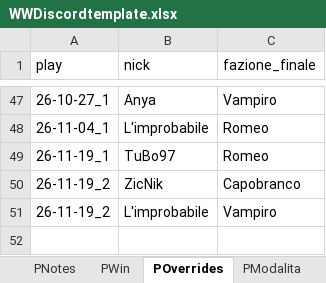
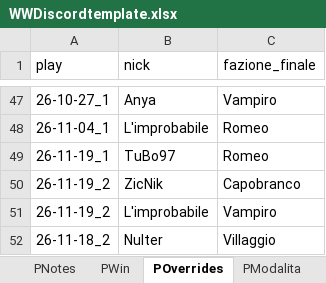
Before and after one commit to FilippoMart/WW-Discord, an Excel workbook: WWDiscordtemplate.xlsx, sheet POverrides, drawn as a sheet; only a part is shown, gaps mark what is left out; values as stored, in another font and other column widths than the file's, no borders; the diff names each change by its address in the sheet, - before the commit and + after, or states it on an @@ line.

```diff
--- a/WWDiscordtemplate.xlsx (sheet POverrides)
+++ b/WWDiscordtemplate.xlsx (sheet POverrides)
+row 52: 26-11-18_2 | Nulter | Villaggio
```
Also changed, not shown: sheet GPR, sheet PWin, sheet Giocatori, sheet PModalita, sheet PNotes, sheet PRuoliPoss, 1 other file.
